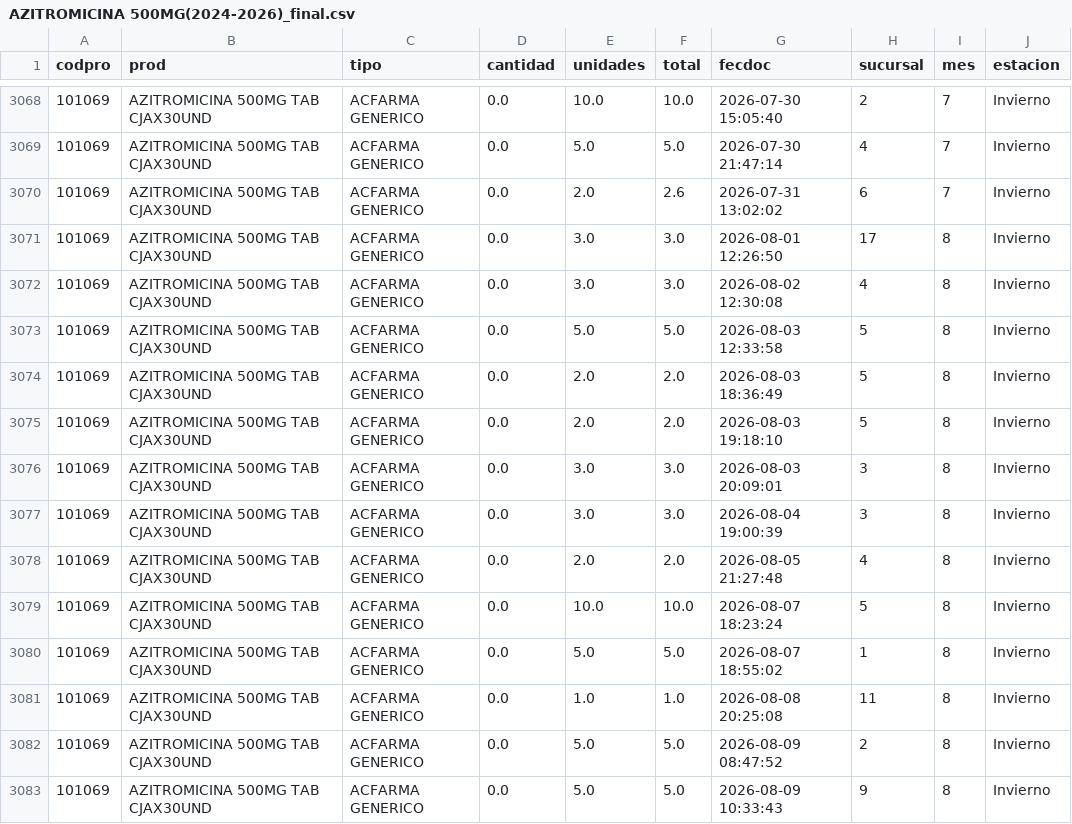
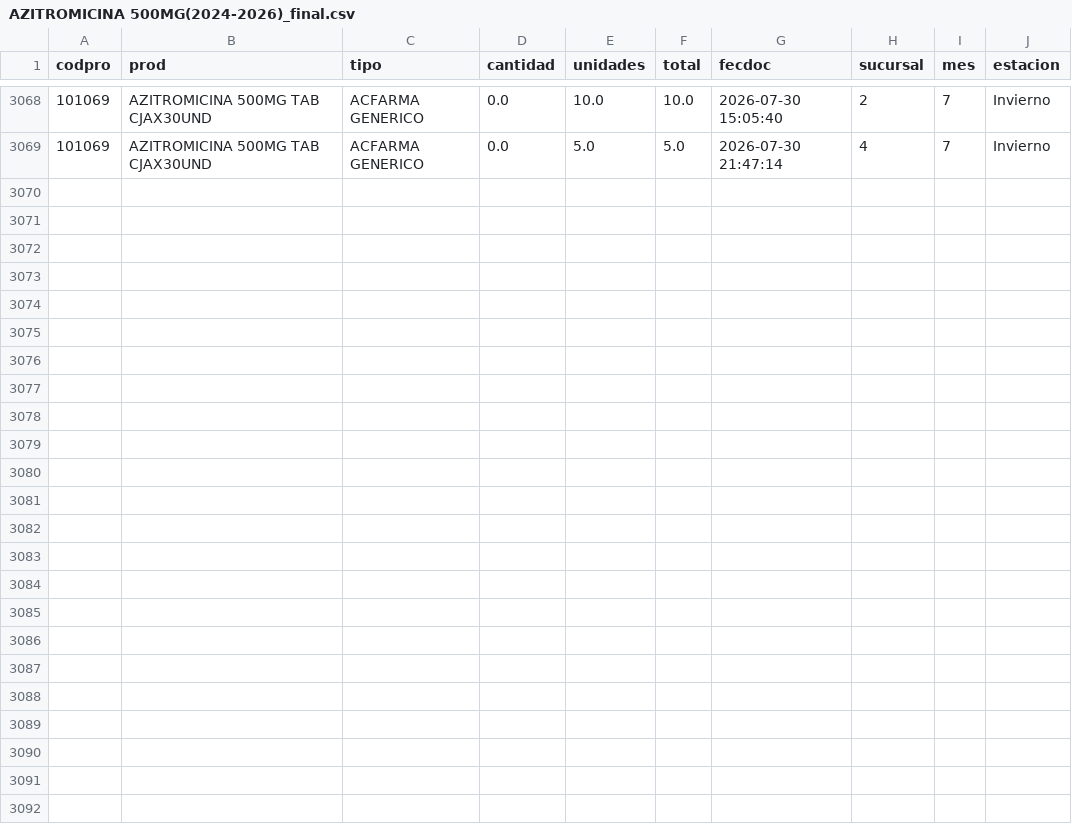
Before and after one commit to Victor-Andree/Modelos_ML, a CSV file: datasets/final/AZITROMICINA 500MG(2024-2026)_final.csv, drawn as a sheet; only a part is shown, gaps mark what is left out; the diff names each change by its address in the sheet, - before the commit and + after, or states it on an @@ line.

```diff
--- a/datasets/final/AZITROMICINA 500MG(2024-2026)_final.csv
+++ b/datasets/final/AZITROMICINA 500MG(2024-2026)_final.csv
-row 3070: 101069 | AZITROMICINA 500MG TAB CJAX30UND | ACFARMA GENERICO | 0.0 | 2.0 | 2.6 | 2026-07-31 13:02:02 | 6 | 7 | Invierno
-row 3071: 101069 | AZITROMICINA 500MG TAB CJAX30UND | ACFARMA GENERICO | 0.0 | 3.0 | 3.0 | 2026-08-01 12:26:50 | 17 | 8 | Invierno
-row 3072: 101069 | AZITROMICINA 500MG TAB CJAX30UND | ACFARMA GENERICO | 0.0 | 3.0 | 3.0 | 2026-08-02 12:30:08 | 4 | 8 | Invierno
-row 3073: 101069 | AZITROMICINA 500MG TAB CJAX30UND | ACFARMA GENERICO | 0.0 | 5.0 | 5.0 | 2026-08-03 12:33:58 | 5 | 8 | Invierno
-row 3074: 101069 | AZITROMICINA 500MG TAB CJAX30UND | ACFARMA GENERICO | 0.0 | 2.0 | 2.0 | 2026-08-03 18:36:49 | 5 | 8 | Invierno
-row 3075: 101069 | AZITROMICINA 500MG TAB CJAX30UND | ACFARMA GENERICO | 0.0 | 2.0 | 2.0 | 2026-08-03 19:18:10 | 5 | 8 | Invierno
-row 3076: 101069 | AZITROMICINA 500MG TAB CJAX30UND | ACFARMA GENERICO | 0.0 | 3.0 | 3.0 | 2026-08-03 20:09:01 | 3 | 8 | Invierno
-row 3077: 101069 | AZITROMICINA 500MG TAB CJAX30UND | ACFARMA GENERICO | 0.0 | 3.0 | 3.0 | 2026-08-04 19:00:39 | 3 | 8 | Invierno
-row 3078: 101069 | AZITROMICINA 500MG TAB CJAX30UND | ACFARMA GENERICO | 0.0 | 2.0 | 2.0 | 2026-08-05 21:27:48 | 4 | 8 | Invierno
-row 3079: 101069 | AZITROMICINA 500MG TAB CJAX30UND | ACFARMA GENERICO | 0.0 | 10.0 | 10.0 | 2026-08-07 18:23:24 | 5 | 8 | Invierno
-row 3080: 101069 | AZITROMICINA 500MG TAB CJAX30UND | ACFARMA GENERICO | 0.0 | 5.0 | 5.0 | 2026-08-07 18:55:02 | 1 | 8 | Invierno
-row 3081: 101069 | AZITROMICINA 500MG TAB CJAX30UND | ACFARMA GENERICO | 0.0 | 1.0 | 1.0 | 2026-08-08 20:25:08 | 11 | 8 | Invierno
-row 3082: 101069 | AZITROMICINA 500MG TAB CJAX30UND | ACFARMA GENERICO | 0.0 | 5.0 | 5.0 | 2026-08-09 08:47:52 | 2 | 8 | Invierno
-row 3083: 101069 | AZITROMICINA 500MG TAB CJAX30UND | ACFARMA GENERICO | 0.0 | 5.0 | 5.0 | 2026-08-09 10:33:43 | 9 | 8 | Invierno
```
Also changed, not shown: datasets/final/DIMENHIDRINATO 50MG(2024-2026)_final.csv, datasets/final/ENALAPRIL 10MG(2024-2026)_final.csv, 11 other files.
